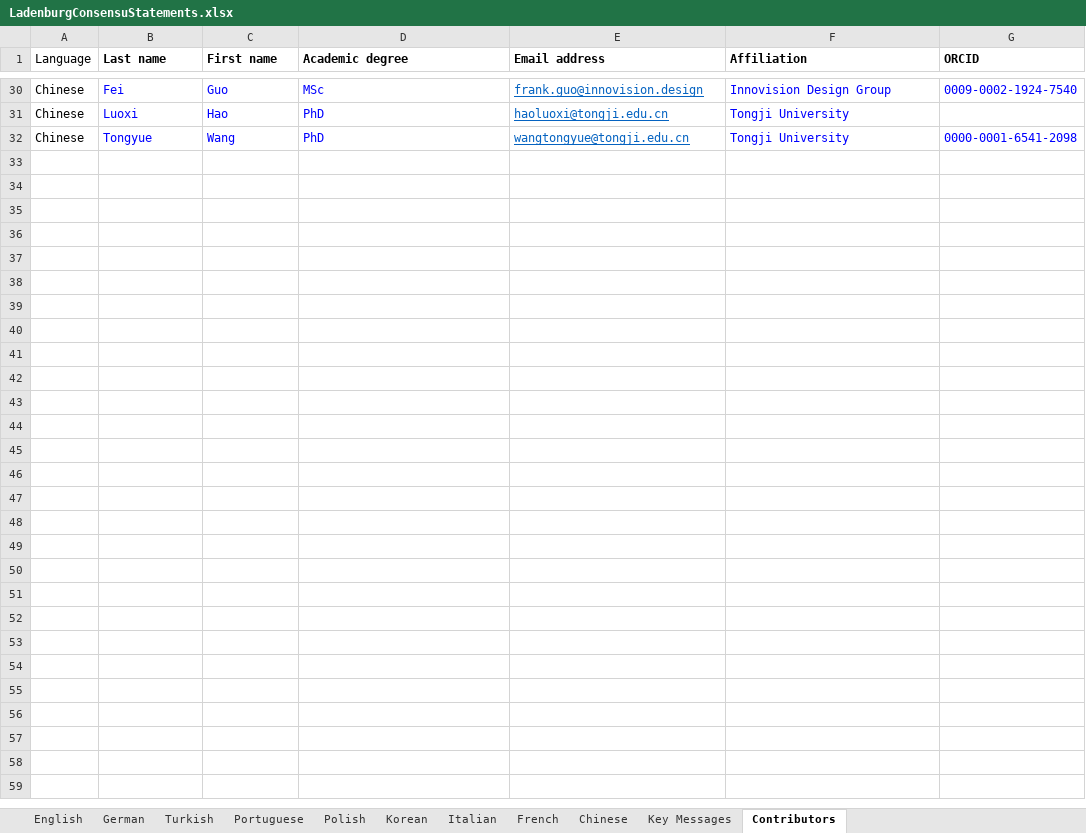
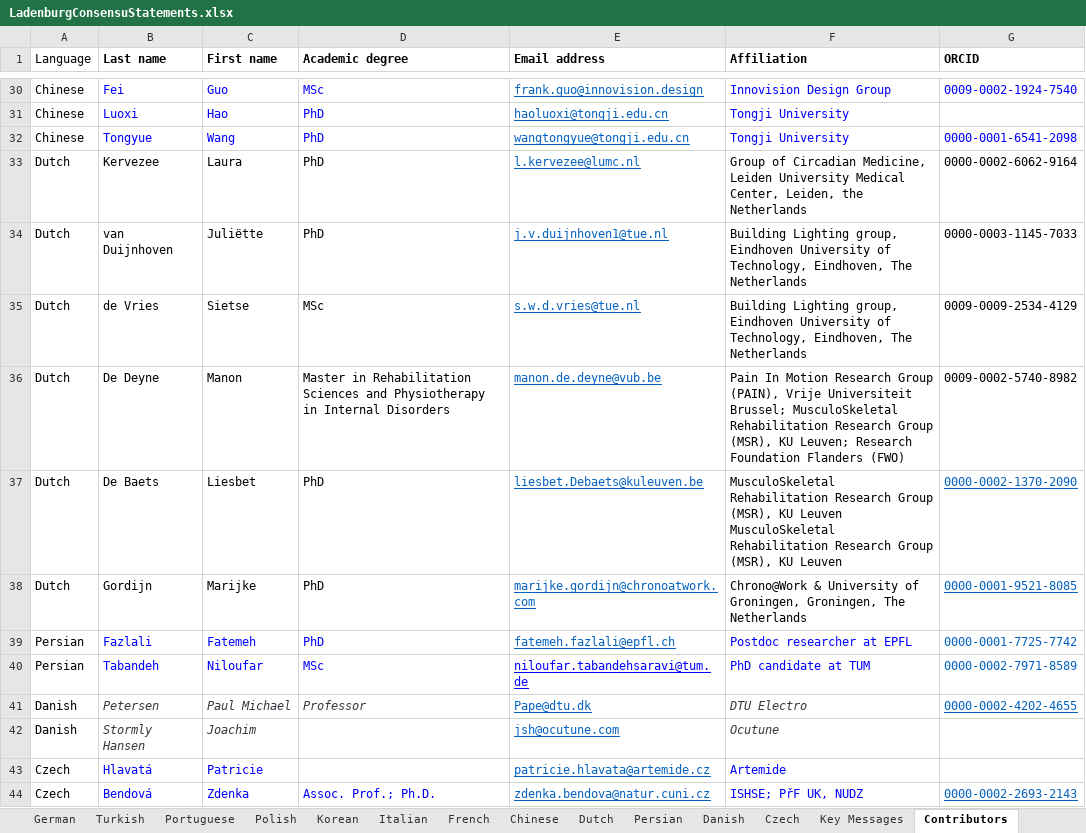
Before and after one commit to tscnlab/LadenburgConsensusStatements, an Excel workbook: assets/LadenburgConsensuStatements.xlsx, sheet Contributors, drawn as a sheet; only a part is shown, gaps mark what is left out; values as stored, in another font and other column widths than the file's, no borders; the diff names each change by its address in the sheet, - before the commit and + after, or states it on an @@ line.

Commit message:
new languages: dutch, persian, danish, czech

```diff
--- a/assets/LadenburgConsensuStatements.xlsx (sheet Contributors)
+++ b/assets/LadenburgConsensuStatements.xlsx (sheet Contributors)
+sheet tab: Dutch
+sheet tab: Persian
+sheet tab: Danish
+sheet tab: Czech
+row 33: Dutch | Kervezee | Laura | PhD | l.kervezee@lumc.nl | Group of Circadian Medicine, Leiden University Medical Center, Leiden, the Netherlands | 0000-0002-6062-9164
+row 34: Dutch | van Duijnhoven | Juliëtte | PhD | j.v.duijnhoven1@tue.nl | Building Lighting group, Eindhoven University of Technology, Eindhoven, The Netherlands | 0000-0003-1145-7033
+row 35: Dutch | de Vries | Sietse | MSc | s.w.d.vries@tue.nl | Building Lighting group, Eindhoven University of Technology, Eindhoven, The Netherlands | 0009-0009-2534-4129
+row 36: Dutch | De Deyne | Manon | Master in Rehabilitation Sciences and Physiotherapy in Internal Disorders | manon.de.deyne@vub.be | Pain In Motion Research Group (PAIN), Vrije Universiteit Brussel; MusculoSkeletal Rehabilitation Research Group (MSR), KU Leuven; Research Foundation Flanders (FWO) | 0009-0002-5740-8982
+row 37: Dutch | De Baets | Liesbet | PhD | liesbet.Debaets@kuleuven.be | MusculoSkeletal Rehabilitation Research Group (MSR), KU Leuven MusculoSkeletal Rehabilitation Research Group (MSR), KU Leuven | 0000-0002-1370-2090
+row 38: Dutch | Gordijn | Marijke | PhD | marijke.gordijn@chronoatwork.com | Chrono@Work & University of Groningen, Groningen, The Netherlands | 0000-0001-9521-8085
+row 39: Persian | Fazlali | Fatemeh | PhD | fatemeh.fazlali@epfl.ch | Postdoc researcher at EPFL | 0000-0001-7725-7742
+row 40: Persian | Tabandeh | Niloufar | MSc | niloufar.tabandehsaravi@tum.de | PhD candidate at TUM | 0000-0002-7971-8589
+row 41: Danish | Petersen | Paul Michael | Professor | Pape@dtu.dk | DTU Electro | 0000-0002-4202-4655
+row 42: Danish | Stormly Hansen | Joachim |  | jsh@ocutune.com | Ocutune
+row 43: Czech | Hlavatá | Patricie |  | patricie.hlavata@artemide.cz | Artemide
+row 44: Czech | Bendová | Zdenka | Assoc. Prof.; Ph.D. | zdenka.bendova@natur.cuni.cz | ISHSE; PřF UK, NUDZ | 0000-0002-2693-2143
```
Also changed, not shown: sheet Key Messages, other sheet tabs, 14 other files.
